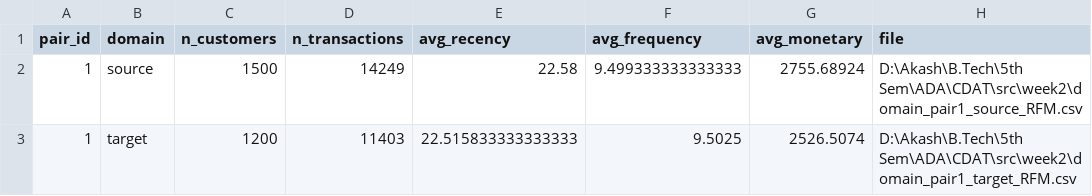
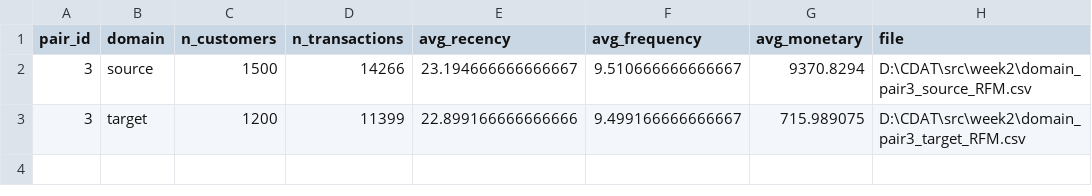
Before and after one commit to akashmadisetty/CDAT, a CSV file: src/week2/rfm_generation_statistics.csv, drawn as a sheet.

```diff
--- a/src/week2/rfm_generation_statistics.csv
+++ b/src/week2/rfm_generation_statistics.csv
@@ -1,3 +1,3 @@
 pair_id,domain,n_customers,n_transactions,avg_recency,avg_frequency,avg_monetary,file
-1,source,1500,14249,22.58,9.499333333333333,2755.68924,D:\Akash\B.Tech\5th Sem\ADA\CDAT\src\week2\domain_pair1_source_RFM.csv
-1,target,1200,11403,22.515833333333333,9.5025,2526.5074,D:\Akash\B.Tech\5th Sem\ADA\CDAT\src\week2\domain_pair1_target_RFM.csv
+3,source,1500,14266,23.194666666666667,9.510666666666667,9370.8294,D:\CDAT\src\week2\domain_pair3_source_RFM.csv
+3,target,1200,11399,22.899166666666666,9.499166666666667,715.989075,D:\CDAT\src\week2\domain_pair3_target_RFM.csv
```
Also changed, not shown: src/week2/domain_pair3_source_RFM.csv, src/week2/domain_pair3_target_RFM.csv, 35 other files.
